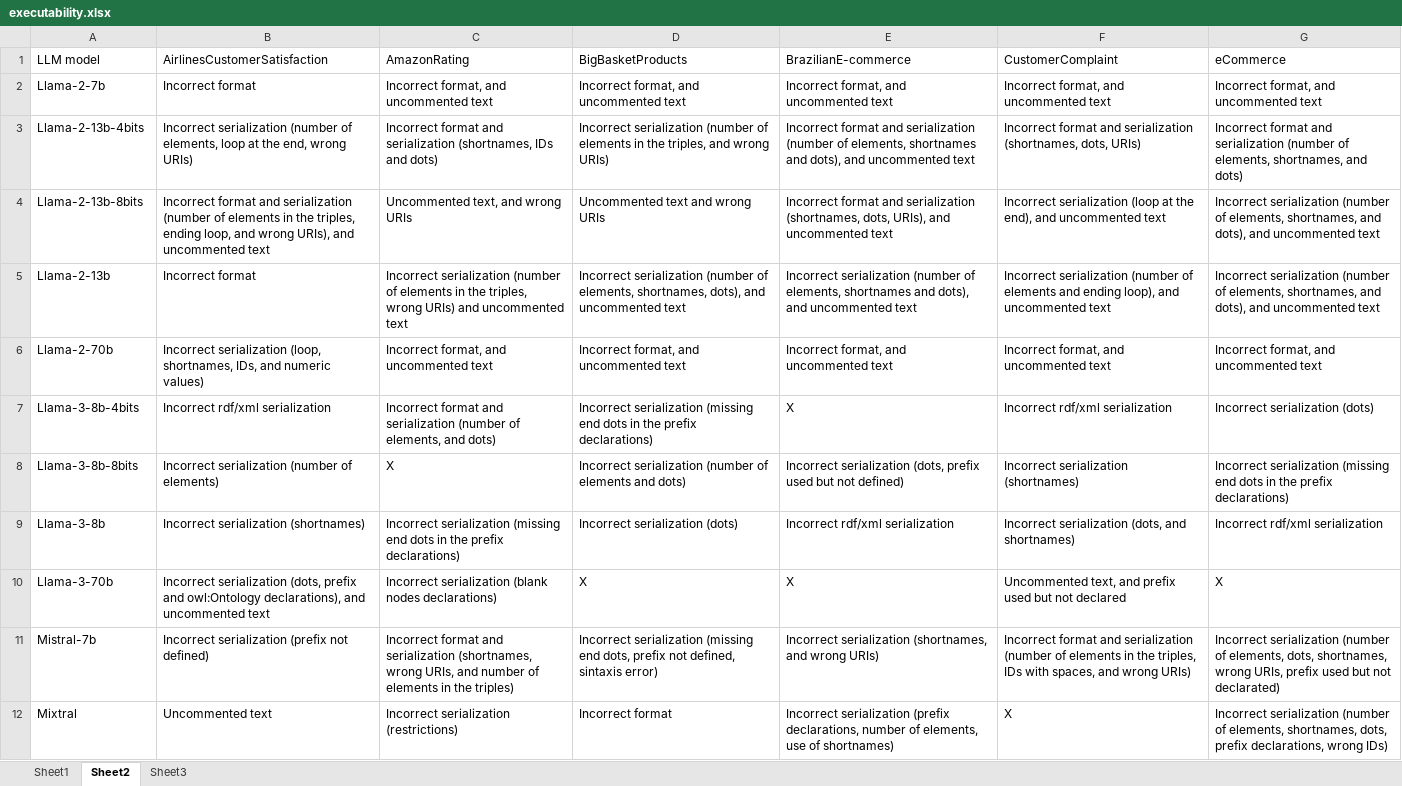
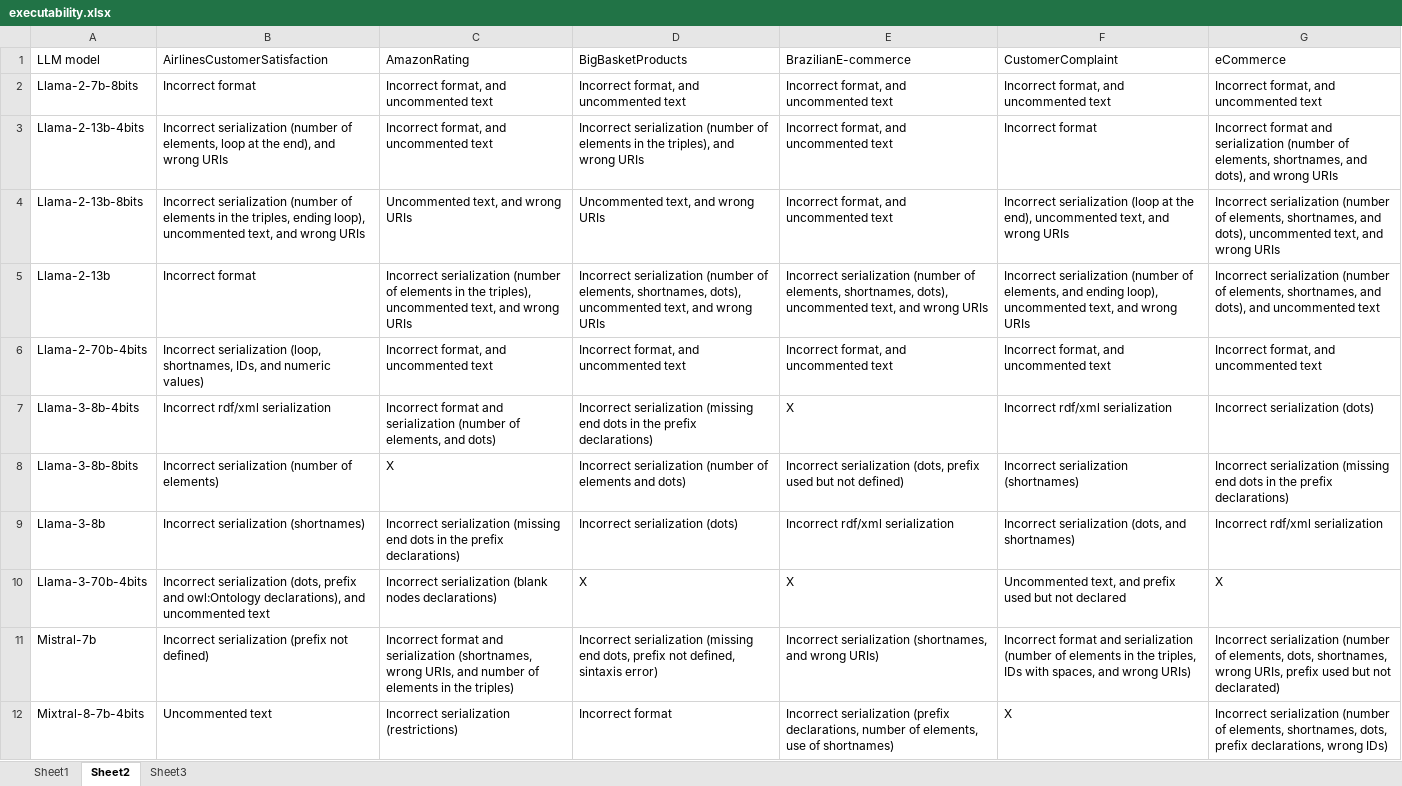
Before and after one commit to tecnomod-um/OntoGenixLLMExperiments, an Excel workbook: base-llm/executability.xlsx, sheet Sheet2, drawn as a sheet; values as stored, in another font and other column widths than the file's, no borders; the diff names each change by its address in the sheet, - before the commit and + after, or states it on an @@ line.

```diff
--- a/base-llm/executability.xlsx (sheet Sheet2)
+++ b/base-llm/executability.xlsx (sheet Sheet2)
-A2 (LLM model): Llama-2-7b
+A2 (LLM model): Llama-2-7b-8bits
-B3 (AirlinesCustomerSatisfaction): …at the end, wrong URIs)
+B3 (AirlinesCustomerSatisfaction): …at the end), and wrong URIs
-C3 (AmazonRating): Incorrect format and serialization (shortnames, IDs and dots)
+C3 (AmazonRating): Incorrect format, and uncommented text
-D3 (BigBasketProducts): …in the triples, and wrong URIs)
+D3 (BigBasketProducts): …in the triples), and wrong URIs
-E3 (BrazilianE-commerce): Incorrect format and serialization (number of elements, shortnames and dots), and uncommented…
+E3 (BrazilianE-commerce): Incorrect format, and uncommented…
-F3 (CustomerComplaint): Incorrect format and serialization (shortnames, dots, URIs)
+F3 (CustomerComplaint): Incorrect format
-G3 (eCommerce): …shortnames, and dots)
+G3 (eCommerce): …shortnames, and dots), and wrong URIs
-B4 (AirlinesCustomerSatisfaction): Incorrect format and serialization (number of elements in the triples, ending loop, and wrong URIs), and uncommented text
+B4 (AirlinesCustomerSatisfaction): Incorrect serialization (number of elements in the triples, ending loop), uncommented text, and wrong URIs
-D4 (BigBasketProducts): Uncommented text and wrong URIs
+D4 (BigBasketProducts): Uncommented text, and wrong URIs
-E4 (BrazilianE-commerce): Incorrect format and serialization (shortnames, dots, URIs), and uncommented…
+E4 (BrazilianE-commerce): Incorrect format, and uncommented…
-F4 (CustomerComplaint): …the end), and uncommented text
+F4 (CustomerComplaint): …the end), uncommented text, and wrong URIs
-G4 (eCommerce): …and dots), and uncommented text
+G4 (eCommerce): …and dots), uncommented text, and wrong URIs
-C5 (AmazonRating): …in the triples, wrong URIs) and uncommented text
+C5 (AmazonRating): …in the triples), uncommented text, and wrong URIs
-D5 (BigBasketProducts): …shortnames, dots), and uncommented text
+D5 (BigBasketProducts): …shortnames, dots), uncommented text, and wrong URIs
-E5 (BrazilianE-commerce): …of elements, shortnames and dots), and uncommented text
+E5 (BrazilianE-commerce): …of elements, shortnames, dots), uncommented text, and wrong URIs
-F5 (CustomerComplaint): …(number of elements and ending loop), and uncommented text
+F5 (CustomerComplaint): …(number of elements, and ending loop), uncommented text, and wrong URIs
-A6 (LLM model): Llama-2-70b
+A6 (LLM model): Llama-2-70b-4bits
-A10 (LLM model): Llama-3-70b
+A10 (LLM model): Llama-3-70b-4bits
-A12 (LLM model): Mixtral
+A12 (LLM model): Mixtral-8-7b-4bits
```
Also changed, not shown: sheet Sheet3, sheet Sheet1, actual_release.xlsx, 55 other files.
